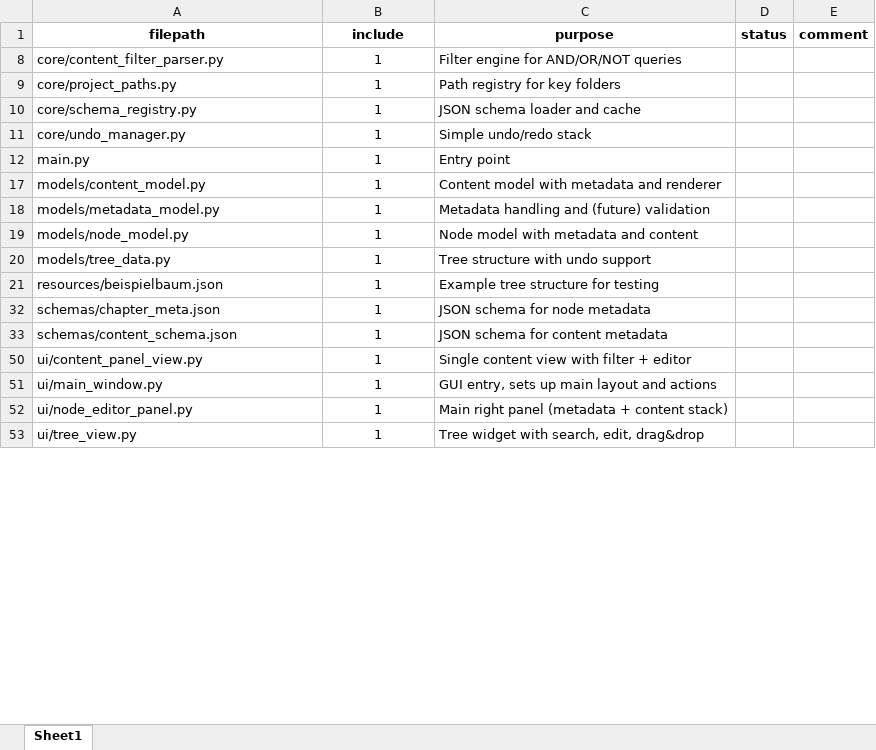
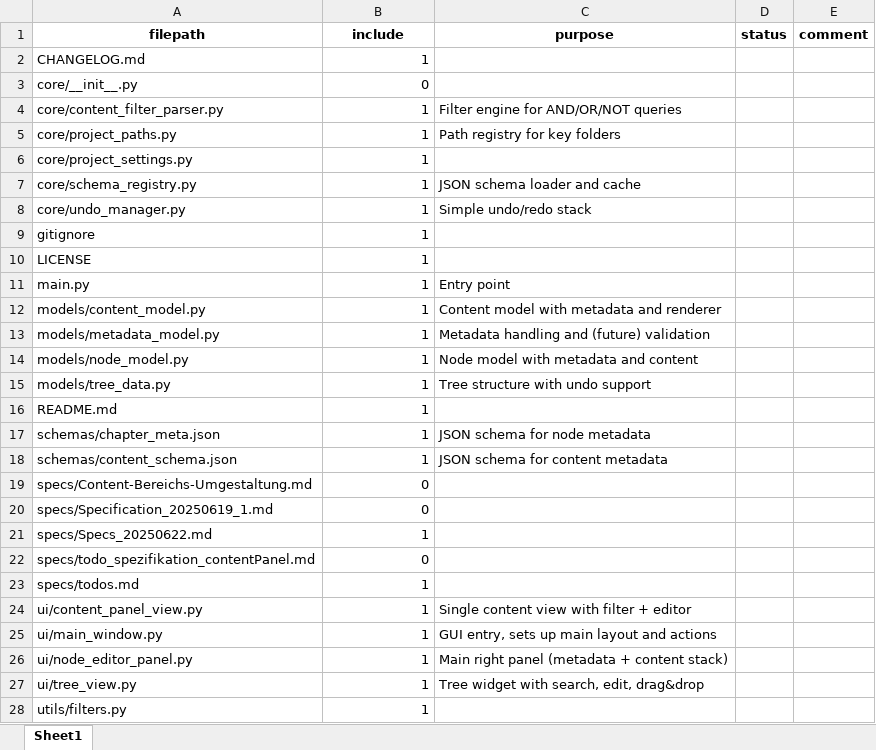
Before and after one commit to Y4cine/MetaNode, an Excel workbook: static/file_meta.xlsx, sheet Sheet1, drawn as a sheet; only a part is shown; values as stored, in another font and other column widths than the file's, no borders; table styles not drawn; removed rows and columns are numbered as before the commit, all else as after; the diff covers the shown part only; the diff names each change by its address in the sheet, - before the commit and + after, or states it on an @@ line.

Commit message:
Commented the modules

```diff
--- a/static/file_meta.xlsx (sheet Sheet1)
+++ b/static/file_meta.xlsx (sheet Sheet1)
+row 2: CHANGELOG.md | 1
@@ row 3 unhidden: core/__init__.py | 0 @@
-B4:B5 alignment: center
+B4:B5 alignment: right
+row 6: core/project_settings.py | 1
-B7:B8 alignment: center
+B7:B8 alignment: right
+row 9: gitignore | 1
+row 10: LICENSE | 1
-B11:B15 alignment: center
+B11:B15 alignment: right
-row 21: resources/beispielbaum.json | 1 | Example tree structure for testing
+row 16: README.md | 1
-B17:B18 alignment: center
+B17:B18 alignment: right
@@ row 19 unhidden: specs/Content-Bereichs-Umgestaltung.md | 0 @@
@@ row 20 unhidden: specs/Specification_20250619_1.md | 0 @@
+row 21: specs/Specs_20250622.md | 1
@@ row 22 unhidden: specs/todo_spezifikation_contentPanel.md | 0 @@
+row 23: specs/todos.md | 1
-B24:B27 alignment: center
+B24:B27 alignment: right
+row 28: utils/filters.py | 1
```
Also changed, not shown: 6 added rows, 1 removed row and cell formats elsewhere in this sheet, hidden cells, 30 other files.
